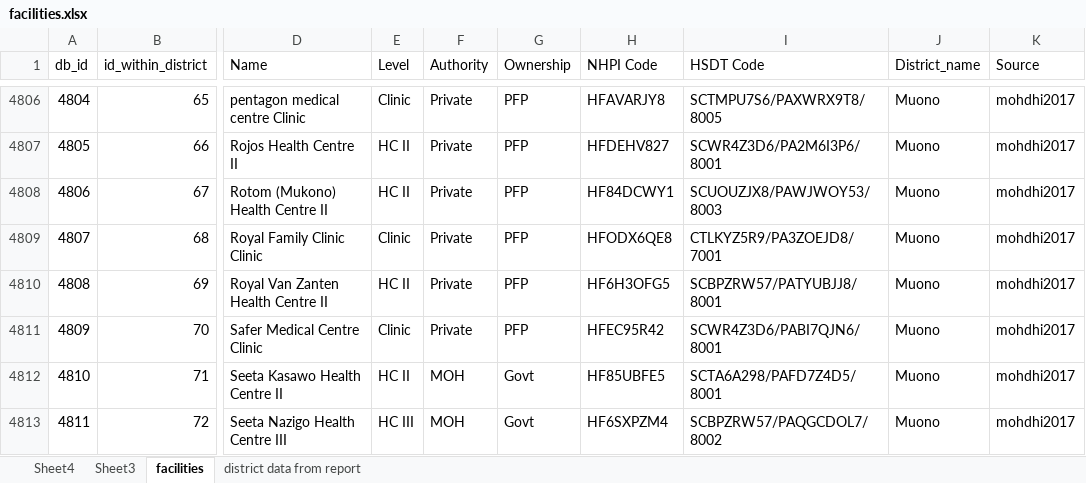
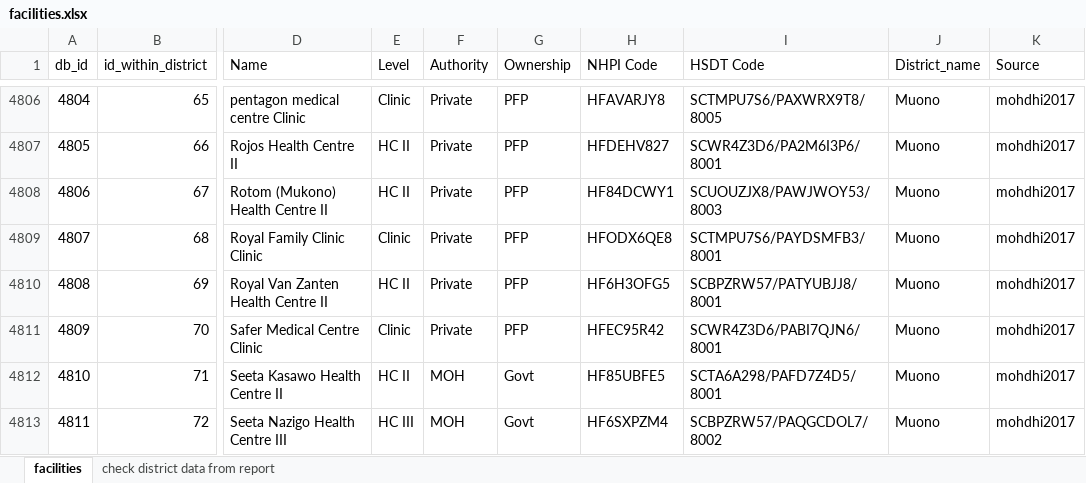
Before and after one commit to alexgoodell/uganda-model, an Excel workbook: data/moh-div-health-info/facilities.xlsx, sheet facilities, drawn as a sheet; only a part is shown, gaps mark what is left out; values as stored, in another font and other column widths than the file's, no borders; the diff covers the shown part only; the diff names each change by its address in the sheet, - before the commit and + after, or states it on an @@ line.

Commit message:
fter extraction, data from the master facility list were compared against summary tables from the same document to identify any missing data. Changes were needed in four districts: 1. The Health Facility Master List claimed that there were 32 operating health facilities in the __Amuru__ district, but did not list any. For this district, 26 facilities were identified from the budgeting office data <cite data-cite="otims_2016"><a href="https://github.com/alexgoodell/uganda-model/blob/master/refs/cite-md/otims_2016.md">(otims_2016)</a></cite>. An additional three facilities (for a total of 29) were identified from 2012 health infastructure data: ST. AUGUSTINE Health Center II, Otwee Health Center III, and Pabbo Health Centre III <cite data-cite="hid2012"><a href="https://github.com/alexgoodell/uganda-model/blob/master/refs/cite-md/hid2012.md">(hid2012)</a></cite>. There were assigned a sub-county NHPI of SC8ZISZD6 (Amuru town council, Amoyokoma Parish) 2. There were also no facilities listed for the __Kibaale__ district, though the document listed 16 facilities (7 of which are HCIII, 1 HC IV, 1 hospital) in a summary table (Table 8). This is a new district, created in July 2016, when the previous Kibaale District was split into Kagadi, Kakumiro and Kibaale. Eight facilities were identified in the budgeting data <cite data-cite="otims_2016"><a href="https://github.com/alexgoodell/uganda-model/blob/master/refs/cite-md/otims_2016.md">(otims_2016)</a></cite>, and two additional were identified with the infastructure data <cite data-cite="hid2012"><a href="https://github.com/alexgoodell/uganda-model/blob/master/refs/cite-md/hid2012.md">(hid2012)</a></cite>. This process thus identified a total of 5 HC III's, 1 HC IV, and 1 hospital. There were assigned a sub-country of SCLMS8IG1 (Kibaale town council, Ruguuza Parish). 3. The __Mityana__ district was missing its 24th facility, reporting 65 of 66 facilities. According to table 5, this district has a hospital. After reviewing the budgeting data, Mityana Hospital was identified and added to our database. It was assigned a random sub-county within Mityana: SC96Q5BX1 (Bulera Subcounty, Kakonde Parish) 4. Three facilites in the __Mukono__ district (68: Royal Family Clinic Clinic, 88:	Trinity Clinic Clinic, 91: Vine Medical centre Clinic) did not have a sub-county NHPI. These facilities were assigned a sub-county NHPI of SCTMPU7S6 (for the Mukono Municipality, Nantaburirwa Parish).

```diff
--- a/data/moh-div-health-info/facilities.xlsx (sheet facilities)
+++ b/data/moh-div-health-info/facilities.xlsx (sheet facilities)
-sheet tab: district data from report
+sheet tab: check district data from report
-sheet tab: Sheet4
-sheet tab: Sheet3
-I4809 (HSDT Code): CTLKYZ5R9/PA3ZOEJD8/7001
+I4809 (HSDT Code): SCTMPU7S6/PAYDSMFB3/8001
```
Also changed, not shown: 12 added rows and 35 edited cells elsewhere in this sheet, sheet check district data from report, formulas that keep their value, hidden cells, 6 other files.
